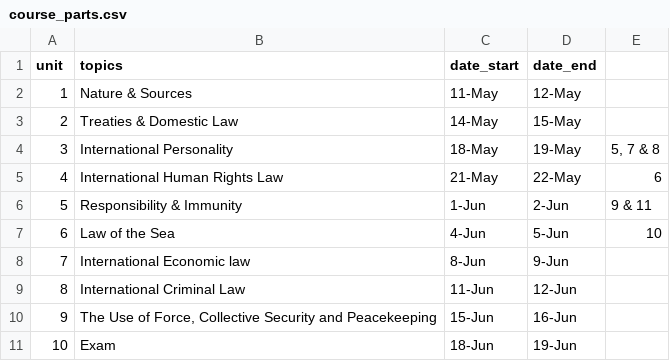
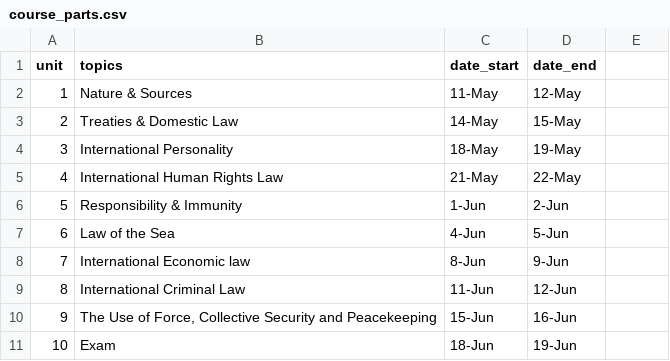
Before and after one commit to joshuascriven/readinglist, a CSV file: syllabus/course_parts.csv, drawn as a sheet.

```diff
--- a/syllabus/course_parts.csv
+++ b/syllabus/course_parts.csv
@@ -3,6 +3,6 @@
 2,Treaties & Domestic Law,14-May,15-May,,,,,,,,
-3,International Personality ,18-May,19-May,"5, 7 & 8",,,,,,,
-4,International Human Rights Law,21-May,22-May,6,,,,,,,
-5,Responsibility & Immunity,1-Jun,2-Jun,9 & 11,,,,,,,
-6,Law of the Sea,4-Jun,5-Jun,10,,,,,,,
+3,International Personality ,18-May,19-May,,,,,,,,
+4,International Human Rights Law,21-May,22-May,,,,,,,,
+5,Responsibility & Immunity,1-Jun,2-Jun,,,,,,,,
+6,Law of the Sea,4-Jun,5-Jun,,,,,,,,
 7,International Economic law,8-Jun,9-Jun,,,,,,,,
```
Also changed, not shown: 4 other files.
